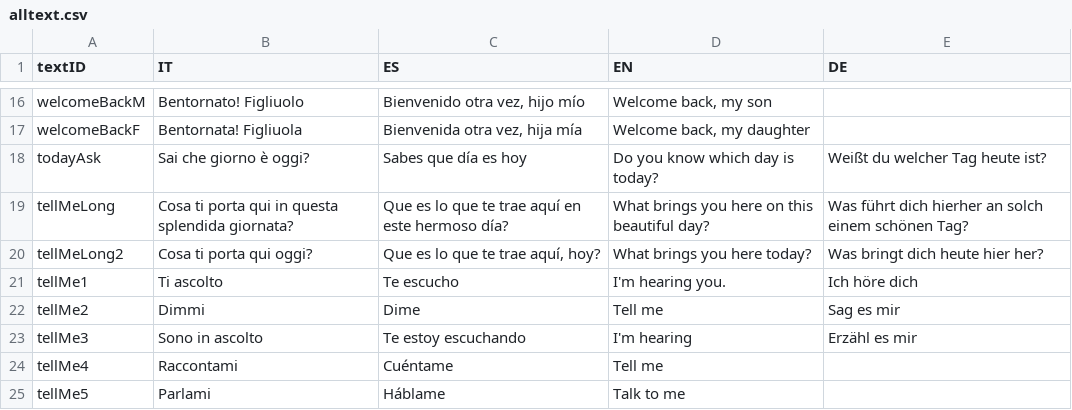
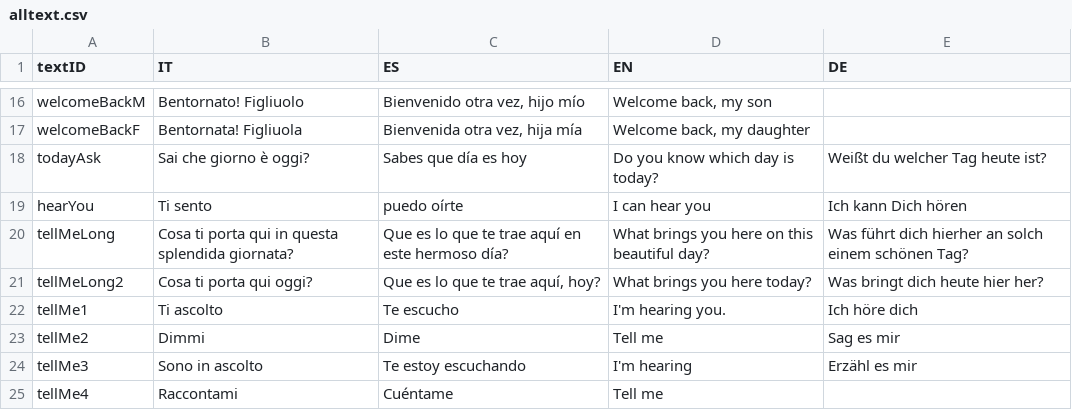
Before and after one commit to gabrit20/santo, a CSV file: alltext.csv, drawn as a sheet; only a part is shown, gaps mark what is left out; the shorter side is filled out with more unchanged rows.

```diff
--- a/alltext.csv
+++ b/alltext.csv
@@ -18,2 +18,3 @@ welcomeBackF;Bentornata! Figliuola;Bienvenida otra vez, hija mía;Welcome back,
 todayAsk;Sai che giorno è oggi?;Sabes que día es hoy;Do you know which day is today?;Weißt du welcher Tag heute ist?
+hearYou;Ti sento;puedo oírte;I can hear you;Ich kann Dich hören
 tellMeLong;Cosa ti porta qui in questa splendida giornata?;Que es lo que te trae aquí en este hermoso día?;What brings you here on this beautiful day?;Was führt dich hierher an solch einem schönen Tag?
```
Also changed, not shown: 12 other files.
